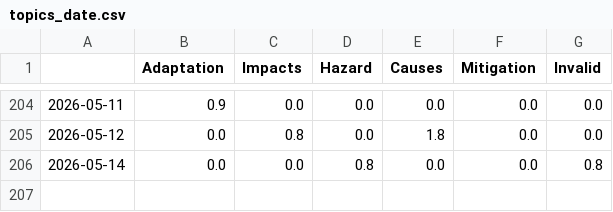
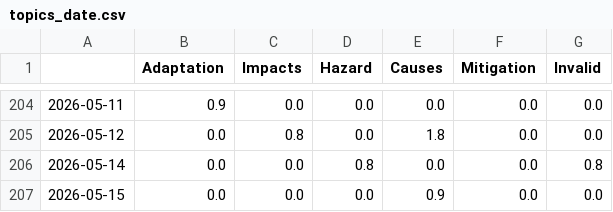
Before and after one commit to hannak555-news/heatIsComing, a CSV file: csv/topics_date.csv, drawn as a sheet; only a part is shown, gaps mark what is left out; the diff names each change by its address in the sheet, - before the commit and + after, or states it on an @@ line.

```diff
--- a/csv/topics_date.csv
+++ b/csv/topics_date.csv
+row 207: 2026-05-15 | 0.0 | 0.0 | 0.0 | 0.9 | 0.0 | 0.0
```
Also changed, not shown: 4 other files.
